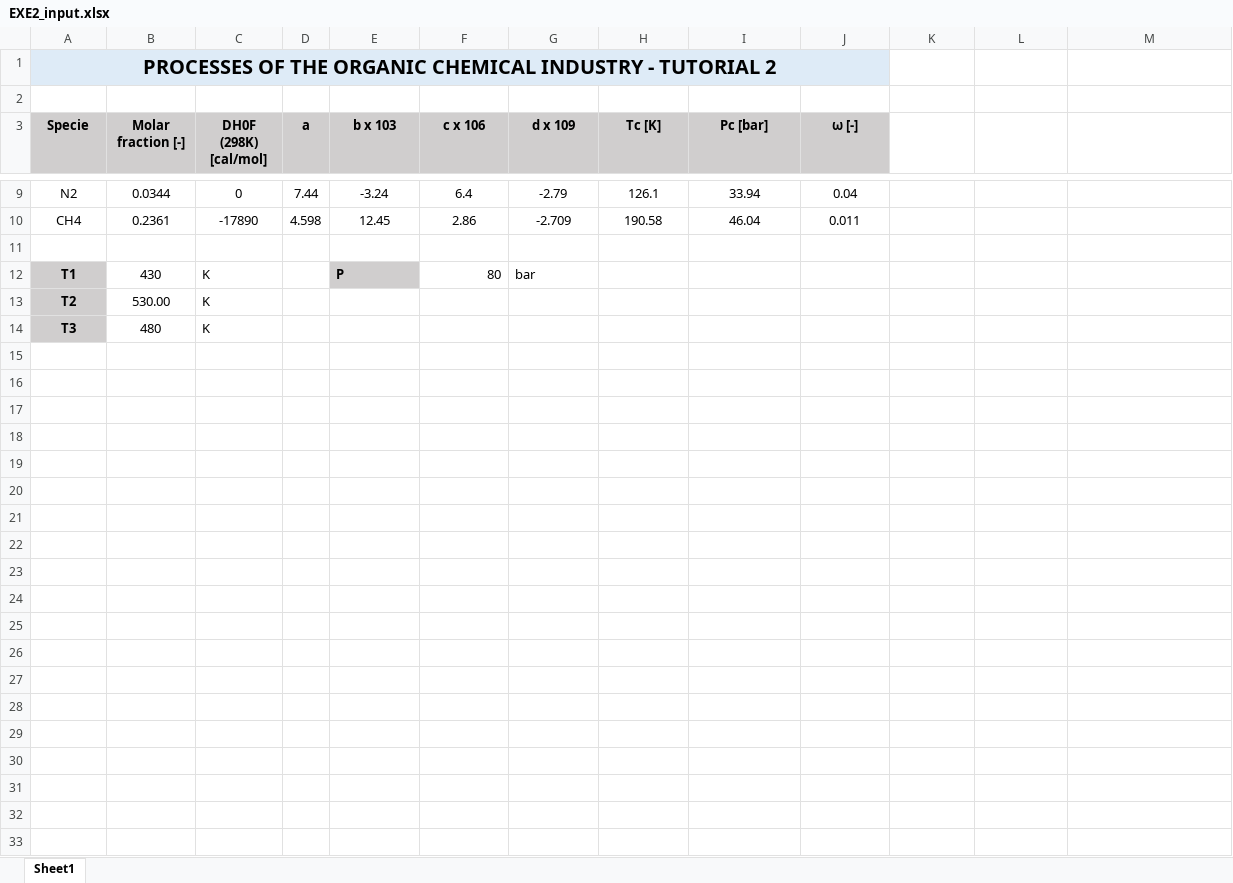
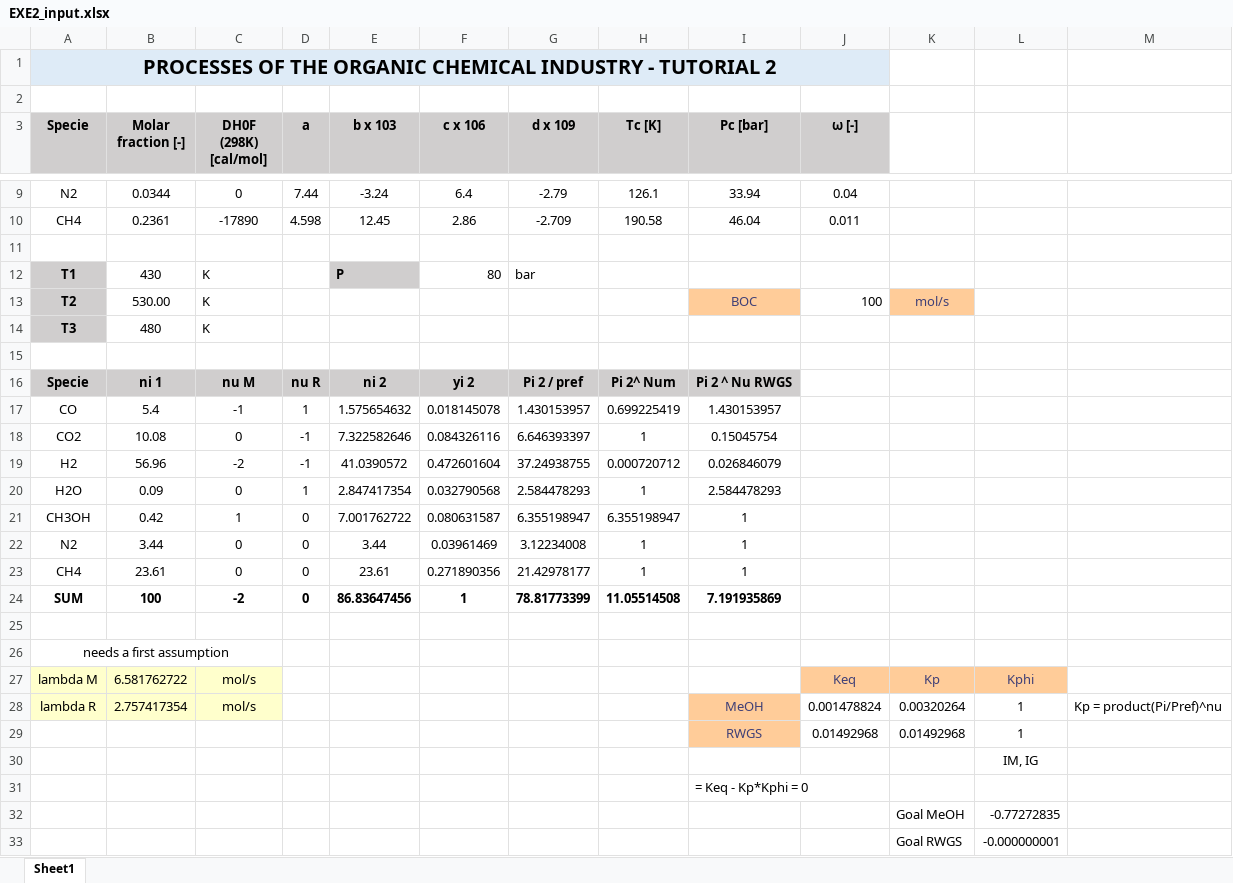
Before and after one commit to SinaGhanbarii/Process-of-Organic-Industry--Spring-2024-, an Excel workbook: Session2_Ta/EXE2_input.xlsx, sheet Sheet1, drawn as a sheet; only a part is shown, gaps mark what is left out; values as stored, in another font and other column widths than the file's, no borders; charts and pictures not drawn; the diff names each change by its address in the sheet, - before the commit and + after, or states it on an @@ line.

```diff
--- a/Session2_Ta/EXE2_input.xlsx (sheet Sheet1)
+++ b/Session2_Ta/EXE2_input.xlsx (sheet Sheet1)
-I13 (Pc [bar]): (empty)
+I13 (Pc [bar]): BOC
-I13 fill: none
+I13 fill: #FFCC99
-J13 (ω [-]): (empty)
+J13 (ω [-]): 100
-K13: (empty)
+K13: mol/s
-K13 fill: none
+K13 fill: #FFCC99
+row 15: (empty)
+row 16: Specie | ni 1 | nu M | nu R | ni 2 | yi 2 | Pi 2 / pref | Pi 2^ Num | Pi 2 ^ Nu RWGS
+row 17: CO | 5.4 | -1 | 1 | 1.575654632 | 0.018145078 | 1.430153957 | 0.699225419 | 1.430153957
+row 18: CO2 | 10.08 | 0 | -1 | 7.322582646 | 0.084326116 | 6.646393397 | 1 | 0.15045754
+row 19: H2 | 56.96 | -2 | -1 | 41.0390572 | 0.472601604 | 37.24938755 | 0.000720712 | 0.026846079
+row 20: H2O | 0.09 | 0 | 1 | 2.847417354 | 0.032790568 | 2.584478293 | 1 | 2.584478293
+row 21: CH3OH | 0.42 | 1 | 0 | 7.001762722 | 0.080631587 | 6.355198947 | 6.355198947 | 1
+row 22: N2 | 3.44 | 0 | 0 | 3.44 | 0.03961469 | 3.12234008 | 1 | 1
+row 23: CH4 | 23.61 | 0 | 0 | 23.61 | 0.271890356 | 21.42978177 | 1 | 1
+row 24: SUM | 100 | -2 | 0 | 86.83647456 | 1 | 78.81773399 | 11.05514508 | 7.191935869
+row 25: (empty)
+row 26: needs a first assumption
+row 27: lambda M | 6.581762722 | mol/s |  |  |  |  |  |  | Keq | Kp | Kphi
+row 28: lambda R | 2.757417354 | mol/s |  |  |  |  |  | MeOH | 0.001478824 | 0.00320264 | 1 | Kp = product(Pi/Pref)^nu
+row 29:  |  |  |  |  |  |  |  | RWGS | 0.01492968 | 0.01492968 | 1
+row 30:  |  |  |  |  |  |  |  |  |  |  | IM, IG
+row 31:  |  |  |  |  |  |  |  | = Keq - Kp*Kphi = 0
+row 32:  |  |  |  |  |  |  |  |  |  | Goal MeOH | -0.77272835
+row 33:  |  |  |  |  |  |  |  |  |  | Goal RWGS | -0.000000001
```
Also changed, not shown: charts or pictures, 1 other file.
